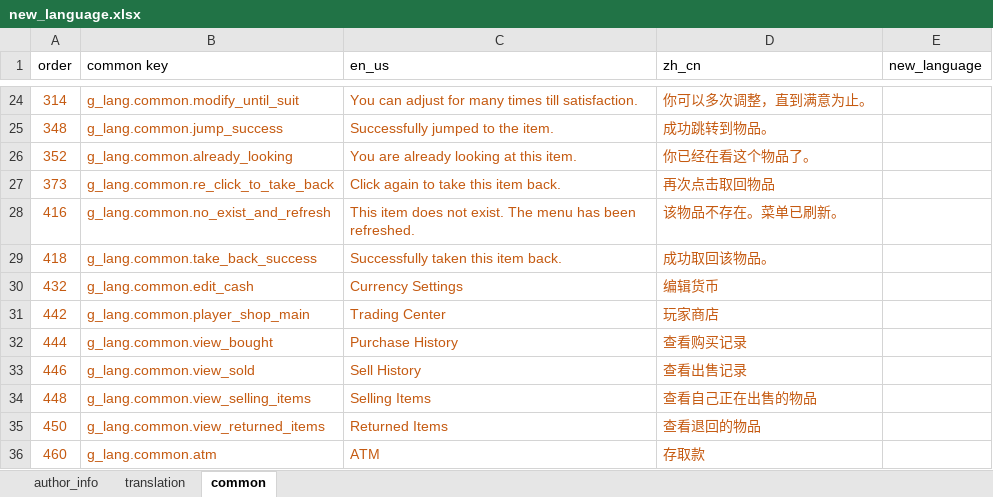
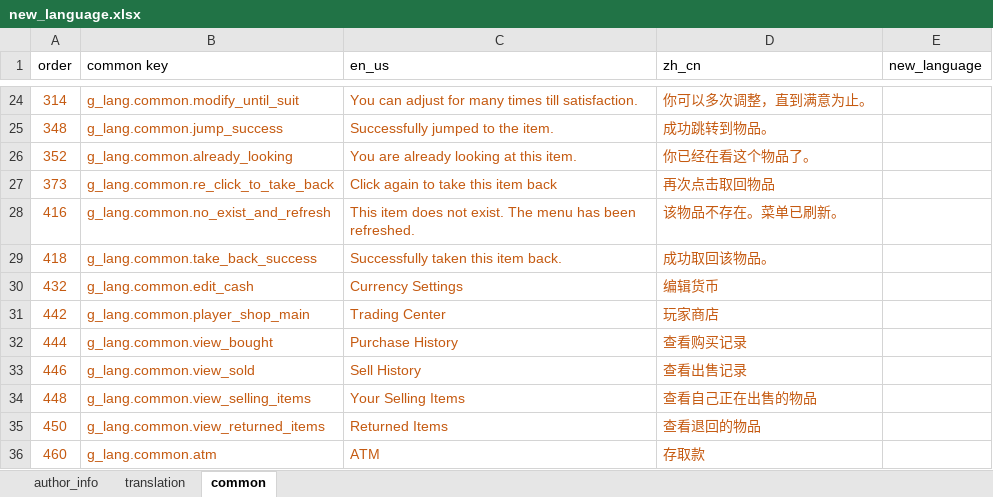
Before and after one commit to HeartingBe/GlobalShop_v3, an Excel workbook: translation/new_language.xlsx, sheet common, drawn as a sheet; only a part is shown, gaps mark what is left out; values as stored, in another font and other column widths than the file's, no borders; the diff names each change by its address in the sheet, - before the commit and + after, or states it on an @@ line.

```diff
--- a/translation/new_language.xlsx (sheet common)
+++ b/translation/new_language.xlsx (sheet common)
-C27 (en_us): Click again to take this item back.
+C27 (en_us): Click again to take this item back
-C34 (en_us): Selling Items
+C34 (en_us): Your Selling Items
```
Also changed, not shown: sheet translation, 14 other files.
